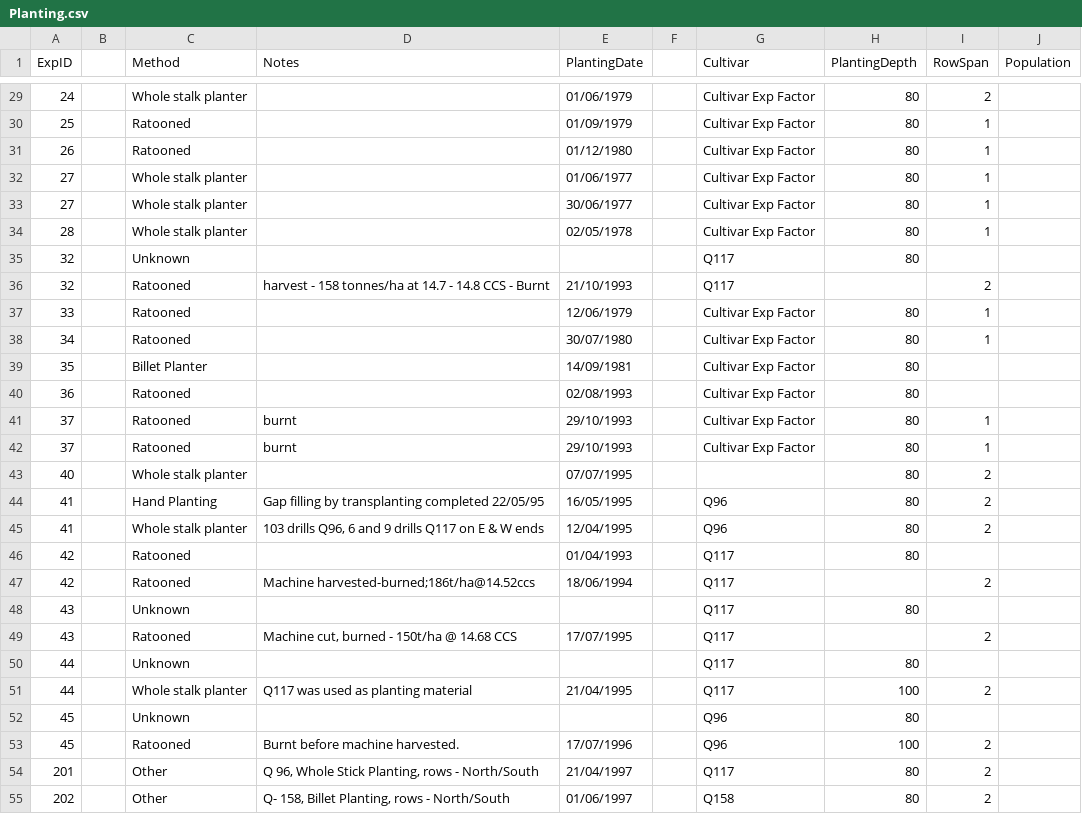
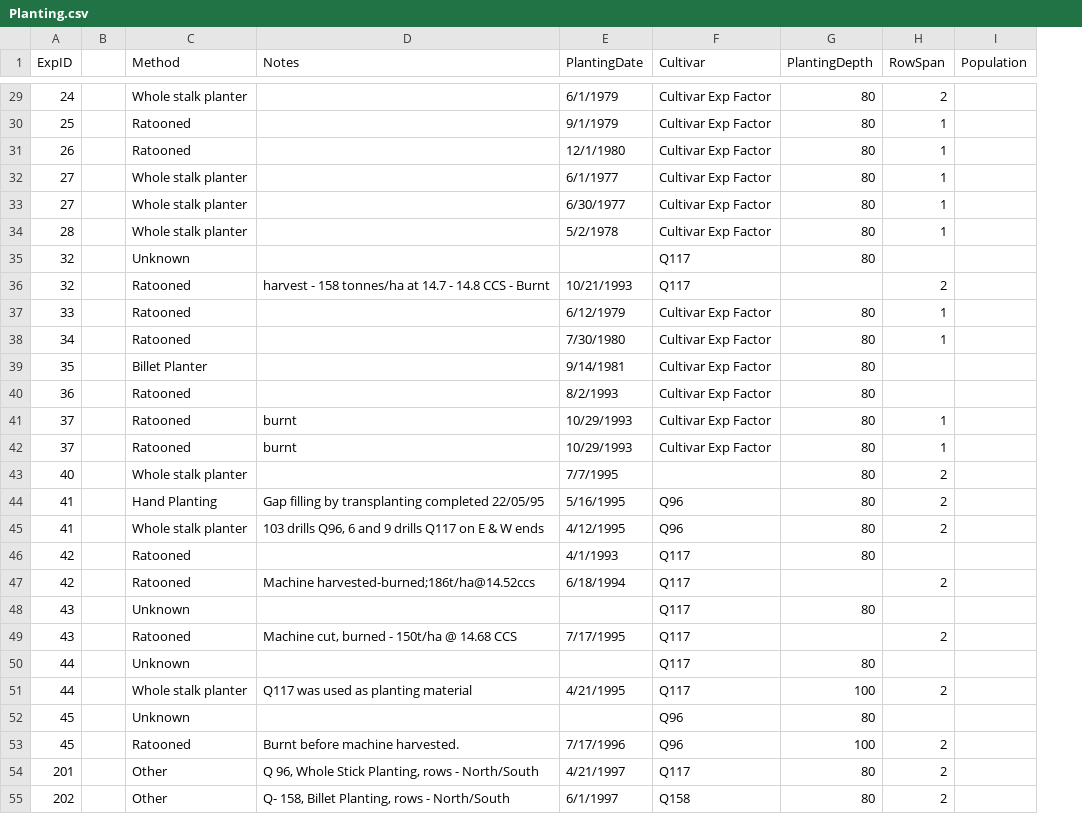
Before and after one commit to ebimodeling/sugarbag, a CSV file: inst/extdata/Planting.csv, drawn as a sheet; only a part is shown, gaps mark what is left out; the diff covers the shown part only; the diff names each change by its address in the sheet, - before the commit and + after, or states it on an @@ line.

```diff
--- a/inst/extdata/Planting.csv
+++ b/inst/extdata/Planting.csv
-column F, empty
-E29 (PlantingDate): 01/06/1979
+E29 (PlantingDate): 6/1/1979
-E30 (PlantingDate): 01/09/1979
+E30 (PlantingDate): 9/1/1979
-E31 (PlantingDate): 01/12/1980
+E31 (PlantingDate): 12/1/1980
-E32 (PlantingDate): 01/06/1977
+E32 (PlantingDate): 6/1/1977
-E33 (PlantingDate): 30/06/1977
+E33 (PlantingDate): 6/30/1977
-E34 (PlantingDate): 02/05/1978
+E34 (PlantingDate): 5/2/1978
-E36 (PlantingDate): 21/10/1993
+E36 (PlantingDate): 10/21/1993
-E37 (PlantingDate): 12/06/1979
+E37 (PlantingDate): 6/12/1979
-E38 (PlantingDate): 30/07/1980
+E38 (PlantingDate): 7/30/1980
-E39 (PlantingDate): 14/09/1981
+E39 (PlantingDate): 9/14/1981
-E40 (PlantingDate): 02/08/1993
+E40 (PlantingDate): 8/2/1993
-E41:E42 (PlantingDate): 29/10/1993
+E41:E42 (PlantingDate): 10/29/1993
-E43 (PlantingDate): 07/07/1995
+E43 (PlantingDate): 7/7/1995
-E44 (PlantingDate): 16/05/1995
+E44 (PlantingDate): 5/16/1995
-E45 (PlantingDate): 12/04/1995
+E45 (PlantingDate): 4/12/1995
-E46 (PlantingDate): 01/04/1993
+E46 (PlantingDate): 4/1/1993
-E47 (PlantingDate): 18/06/1994
+E47 (PlantingDate): 6/18/1994
-E49 (PlantingDate): 17/07/1995
+E49 (PlantingDate): 7/17/1995
-E51 (PlantingDate): 21/04/1995
+E51 (PlantingDate): 4/21/1995
-E53 (PlantingDate): 17/07/1996
+E53 (PlantingDate): 7/17/1996
-E54 (PlantingDate): 21/04/1997
+E54 (PlantingDate): 4/21/1997
-E55 (PlantingDate): 01/06/1997
+E55 (PlantingDate): 6/1/1997
```
Also changed, not shown: 104 edited cells elsewhere in this file, inst/extdata/Fertilization.csv, 11 other files.
